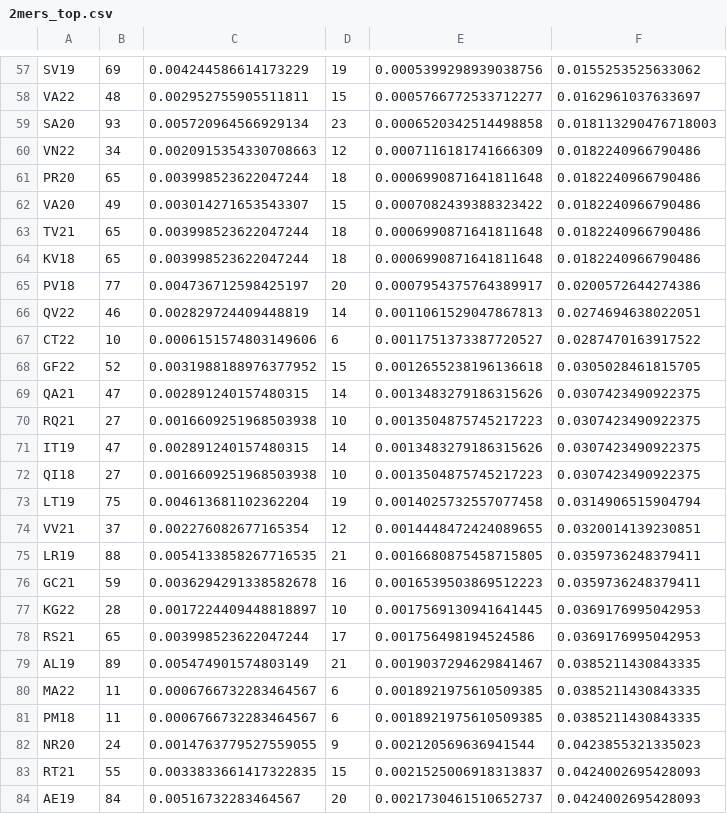
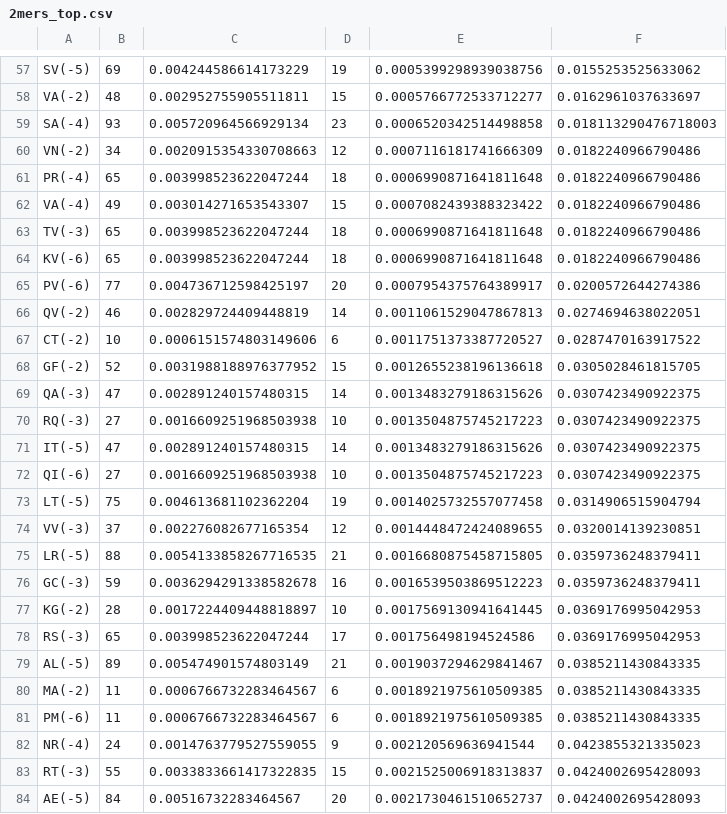
Before and after one commit to chenxcynthia/deep-degron, a CSV file: mutation/motif_info/2mers_top.csv, drawn as a sheet; only a part is shown, gaps mark what is left out; the diff covers the shown part only; the diff names each change by its address in the sheet, - before the commit and + after, or states it on an @@ line.

```diff
--- a/mutation/motif_info/2mers_top.csv
+++ b/mutation/motif_info/2mers_top.csv
-A57: SV19
+A57: SV(-5)
-A58: VA22
+A58: VA(-2)
-A59: SA20
+A59: SA(-4)
-A60: VN22
+A60: VN(-2)
-A61: PR20
+A61: PR(-4)
-A62: VA20
+A62: VA(-4)
-A63: TV21
+A63: TV(-3)
-A64: KV18
+A64: KV(-6)
-A65: PV18
+A65: PV(-6)
-A66: QV22
+A66: QV(-2)
-A67: CT22
+A67: CT(-2)
-A68: GF22
+A68: GF(-2)
-A69: QA21
+A69: QA(-3)
-A70: RQ21
+A70: RQ(-3)
-A71: IT19
+A71: IT(-5)
-A72: QI18
+A72: QI(-6)
-A73: LT19
+A73: LT(-5)
-A74: VV21
+A74: VV(-3)
-A75: LR19
+A75: LR(-5)
-A76: GC21
+A76: GC(-3)
-A77: KG22
+A77: KG(-2)
-A78: RS21
+A78: RS(-3)
-A79: AL19
+A79: AL(-5)
-A80: MA22
+A80: MA(-2)
-A81: PM18
+A81: PM(-6)
-A82: NR20
+A82: NR(-4)
-A83: RT21
+A83: RT(-3)
-A84: AE19
+A84: AE(-5)
```
Also changed, not shown: 66 edited cells elsewhere in this file, mutation/motif_info/2mers.csv, mutation/motif_info/3mers_top.csv, 50 other files.
